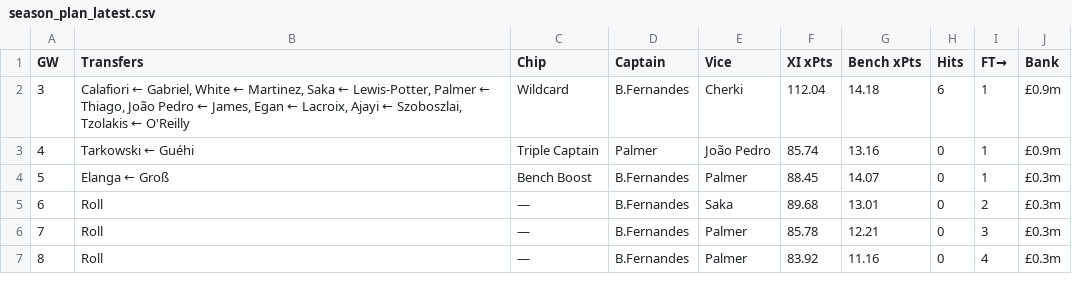
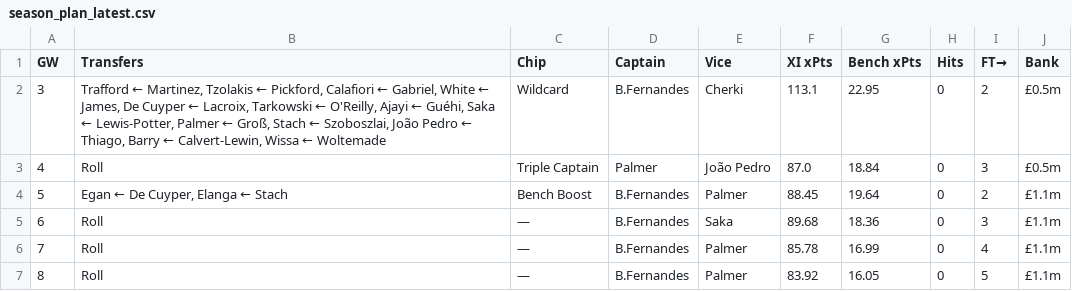
Before and after one commit to DH4410/fpl-auto, a CSV file: reports/season_plan_latest.csv, drawn as a sheet.

Commit message:
auto: GW3 pre-deadline plan [skip ci]

```diff
--- a/reports/season_plan_latest.csv
+++ b/reports/season_plan_latest.csv
@@ -1,7 +1,7 @@
 GW,Transfers,Chip,Captain,Vice,XI xPts,Bench xPts,Hits,FT→,Bank
-3,"Calafiori ← Gabriel, White ← Martinez, Saka ← Lewis-Potter, Palmer ← Thiago, João Pedro ← James, Egan ← Lacroix, Ajayi ← Szoboszlai, Tzolakis ← O'Reilly",Wildcard,B.Fernandes,Cherki,112.04,14.18,6,1,£0.9m
-4,Tarkowski ← Guéhi,Triple Captain,Palmer,João Pedro,85.74,13.16,0,1,£0.9m
-5,Elanga ← Groß,Bench Boost,B.Fernandes,Palmer,88.45,14.07,0,1,£0.3m
-6,Roll,—,B.Fernandes,Saka,89.68,13.01,0,2,£0.3m
-7,Roll,—,B.Fernandes,Palmer,85.78,12.21,0,3,£0.3m
-8,Roll,—,B.Fernandes,Palmer,83.92,11.16,0,4,£0.3m
+3,"Trafford ← Martinez, Tzolakis ← Pickford, Calafiori ← Gabriel, White ← James, De Cuyper ← Lacroix, Tarkowski ← O'Reilly, Ajayi ← Guéhi, Saka ← Lewis-Potter, Palmer ← Groß, Stach ← Szoboszlai, João Pedro ← Thiago, Barry ← Calvert-Lewin, Wissa ← Woltemade",Wildcard,B.Fernandes,Cherki,113.1,22.95,0,2,£0.5m
+4,Roll,Triple Captain,Palmer,João Pedro,87.0,18.84,0,3,£0.5m
+5,"Egan ← De Cuyper, Elanga ← Stach",Bench Boost,B.Fernandes,Palmer,88.45,19.64,0,2,£1.1m
+6,Roll,—,B.Fernandes,Saka,89.68,18.36,0,3,£1.1m
+7,Roll,—,B.Fernandes,Palmer,85.78,16.99,0,4,£1.1m
+8,Roll,—,B.Fernandes,Palmer,83.92,16.05,0,5,£1.1m
```
Also changed, not shown: data/pre_deadline/forecast_gw3.csv, 3 other files.
